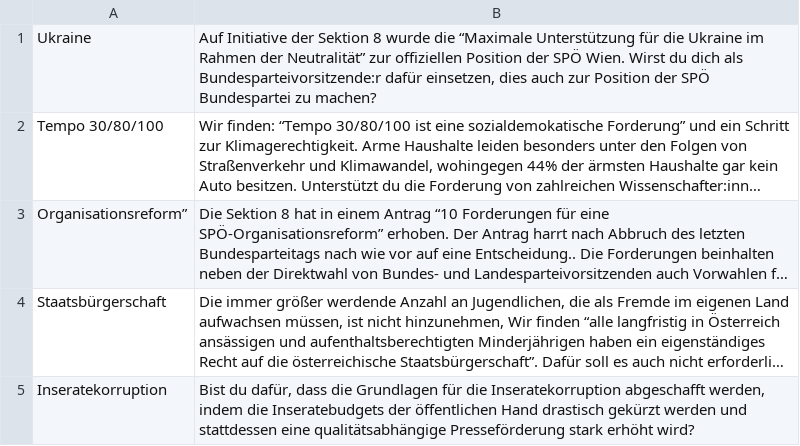
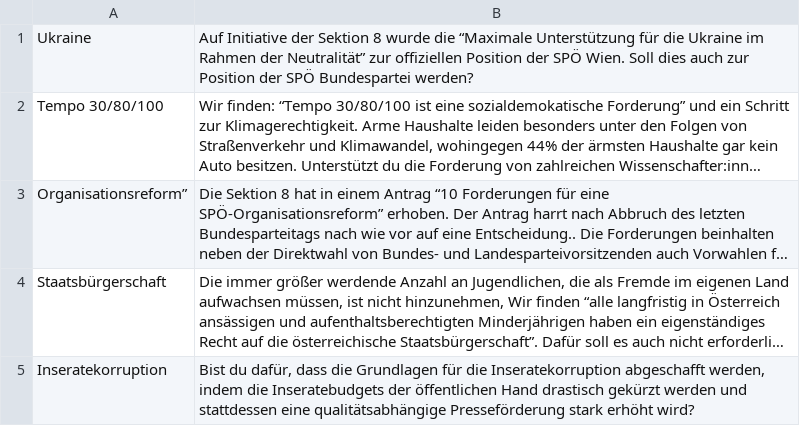
Before and after one commit to msteudtn/Mat-O-Wahl, a CSV file: data/vorsitzwahl_fragen.csv, drawn as a sheet; long unchanged cells end in …; the diff names each change by its address in the sheet, - before the commit and + after, or states it on an @@ line.

Commit message:
rephrase question 1 to be suitable for voters

```diff
--- a/data/vorsitzwahl_fragen.csv
+++ b/data/vorsitzwahl_fragen.csv
-B1: …SPÖ Wien. Wirst du dich als Bundesparteivorsitzende:r dafür einsetzen, dies auch zur Position der SPÖ Bundespartei zu machen?
+B1: …SPÖ Wien. Soll dies auch zur Position der SPÖ Bundespartei werden?
```
